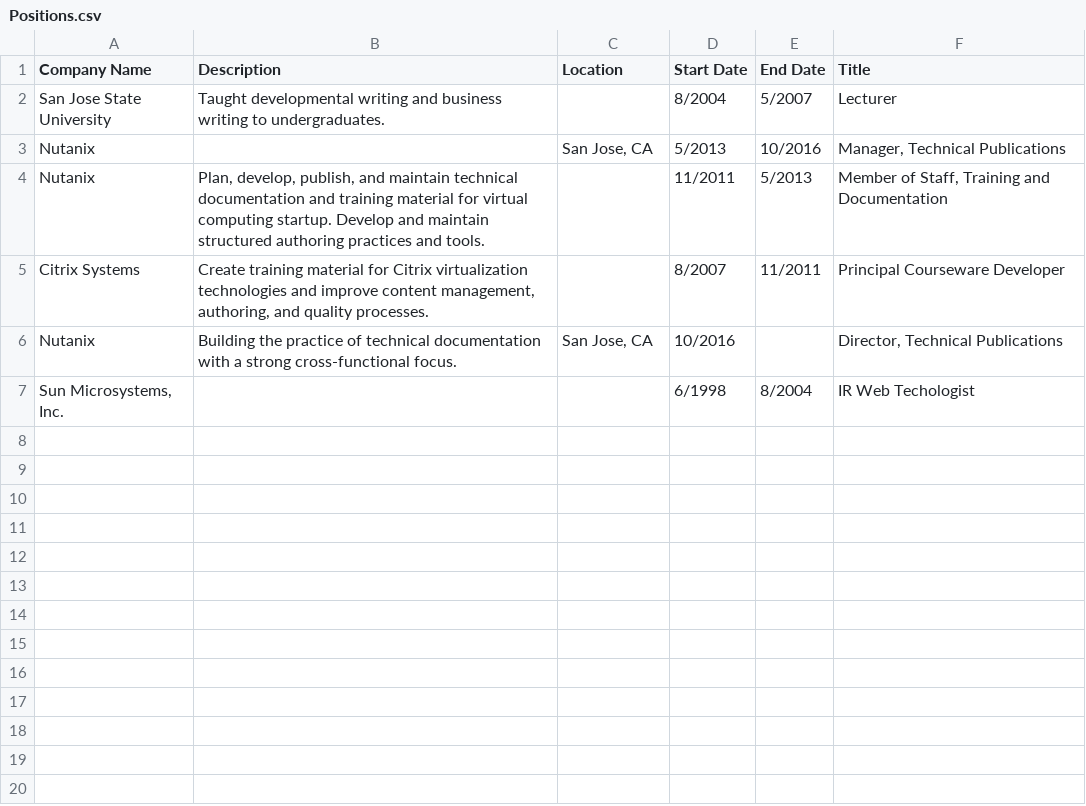
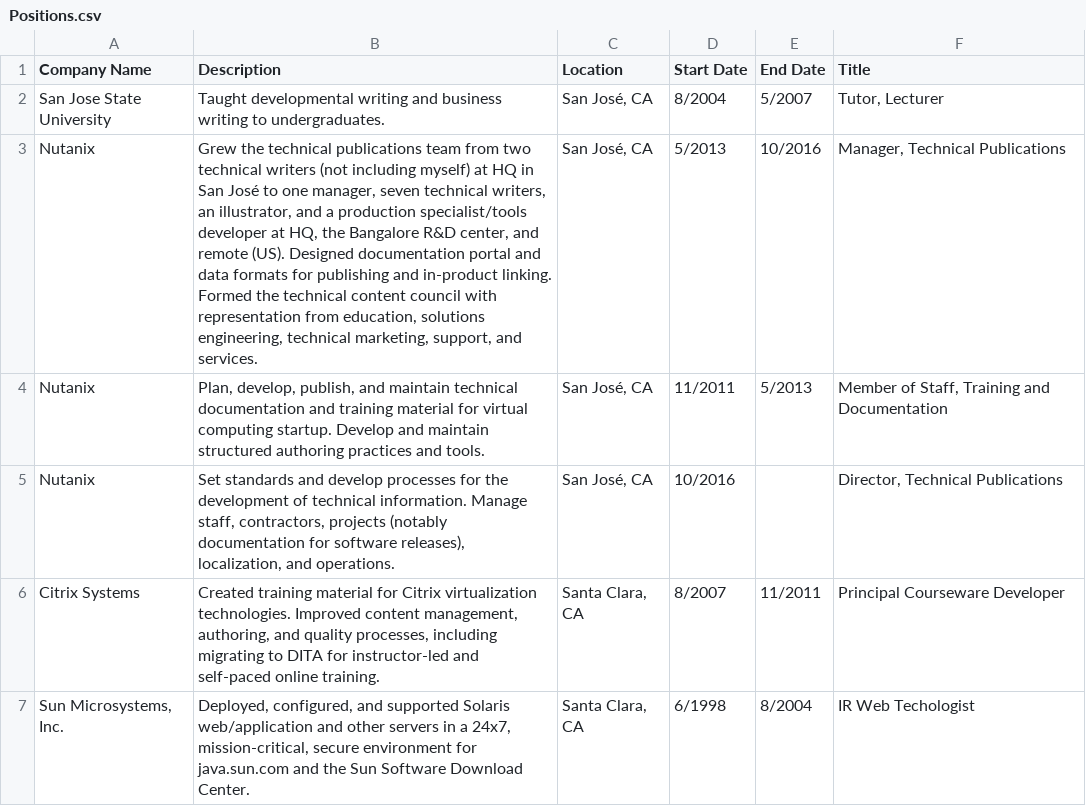
Before and after one commit to bcolborn/frontend-nanodegree-resume, a CSV file: data/Positions.csv, drawn as a sheet.

Commit message:
current data

```diff
--- a/data/Positions.csv
+++ b/data/Positions.csv
@@ -1,7 +1,7 @@
 Company Name,Description,Location,Start Date,End Date,Title
-San Jose State University,Taught developmental writing and business writing to undergraduates.,,8/2004,5/2007,Lecturer
-Nutanix,,"San Jose, CA",5/2013,10/2016,"Manager, Technical Publications"
-Nutanix,"Plan, develop, publish, and maintain technical documentation and training material for virtual computing startup. Develop and maintain structured authoring practices and tools.",,11/2011,5/2013,"Member of Staff, Training and Documentation"
-Citrix Systems,"Create training material for Citrix virtualization technologies and improve content management, authoring, and quality processes.",,8/2007,11/2011,Principal Courseware Developer
-Nutanix,Building the practice of technical documentation with a strong cross-functional focus.,"San Jose, CA",10/2016,,"Director, Technical Publications"
-"Sun Microsystems, Inc.",,,6/1998,8/2004,IR Web Techologist
+San Jose State University,Taught developmental writing and business writing to undergraduates.,"San José, CA",8/2004,5/2007,"Tutor, Lecturer"
+Nutanix,"Grew the technical publications team from two technical writers (not including myself) at HQ in San José to one manager, seven technical writers, an illustrator, and a production specialist/tools developer at HQ, the Bangalore R&D center, and remote (US). Designed documentation portal and data formats for publishing and in-product linking. Formed the technical content council with representation from education, solutions engineering, technical marketing, support, and services.","San José, CA",5/2013,10/2016,"Manager, Technical Publications"
+Nutanix,"Plan, develop, publish, and maintain technical documentation and training material for virtual computing startup. Develop and maintain structured authoring practices and tools.","San José, CA",11/2011,5/2013,"Member of Staff, Training and Documentation"
+Nutanix,"Set standards and develop processes for the development of technical information. Manage staff, contractors, projects (notably documentation for software releases), localization, and operations.","San José, CA",10/2016,,"Director, Technical Publications"
+Citrix Systems,"Created training material for Citrix virtualization technologies. Improved content management, authoring, and quality processes, including migrating to DITA for instructor-led and self-paced online training.","Santa Clara, CA",8/2007,11/2011,Principal Courseware Developer
+"Sun Microsystems, Inc.","Deployed, configured, and supported Solaris web/application and other servers in a 24x7, mission-critical, secure environment for java.sun.com and the Sun Software Download Center.","Santa Clara, CA",6/1998,8/2004,IR Web Techologist
```
Also changed, not shown: data/Education.csv, data/Projects.csv, 1 other file.
